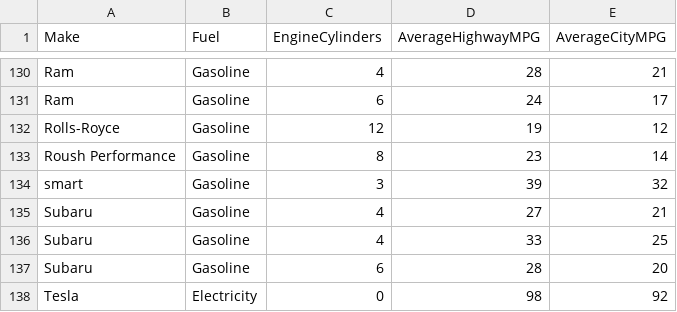
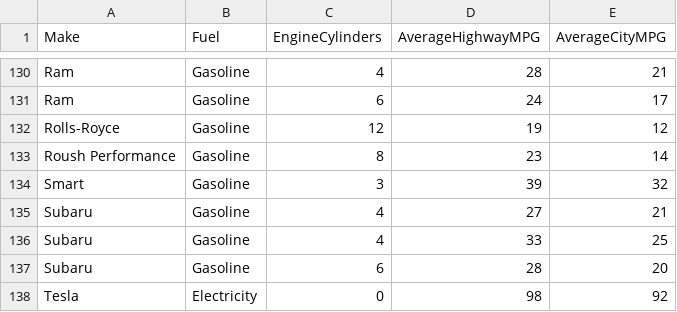
Before and after one commit to Satej006/satej006.github.io, a CSV file: data/cars.csv, drawn as a sheet; only a part is shown, gaps mark what is left out.

```diff
--- a/data/cars.csv
+++ b/data/cars.csv
@@ -133,3 +133,3 @@ Rolls-Royce,Gasoline,12,19,12
 Roush Performance,Gasoline,8,23,14
-smart,Gasoline,3,39,32
+Smart,Gasoline,3,39,32
 Subaru,Gasoline,4,27,21
```
Also changed, not shown: 4 other files.
